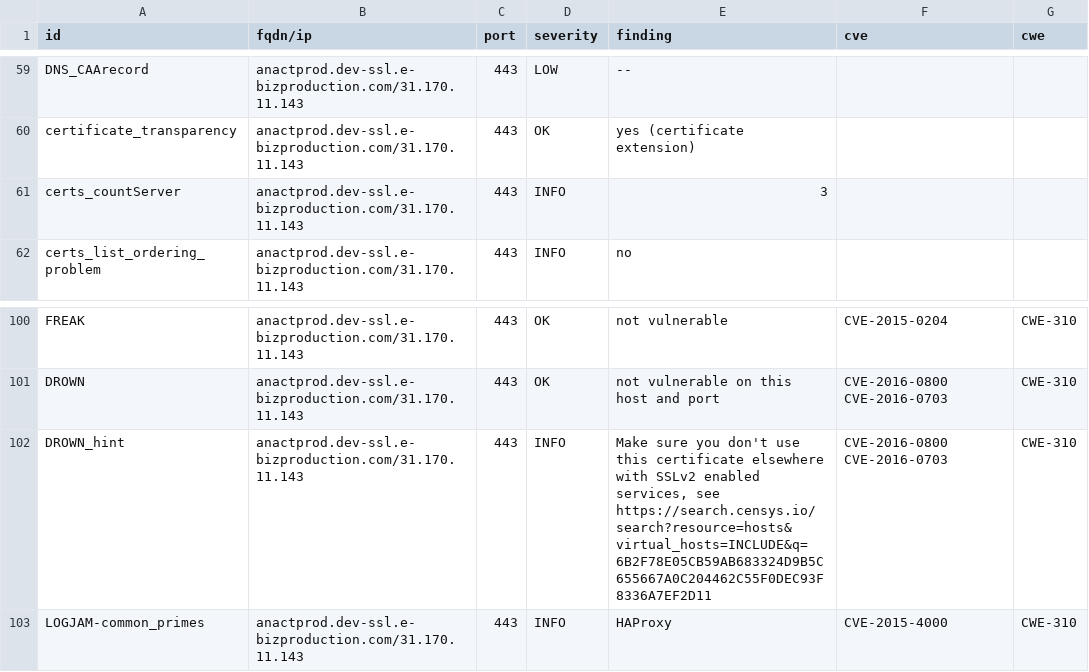
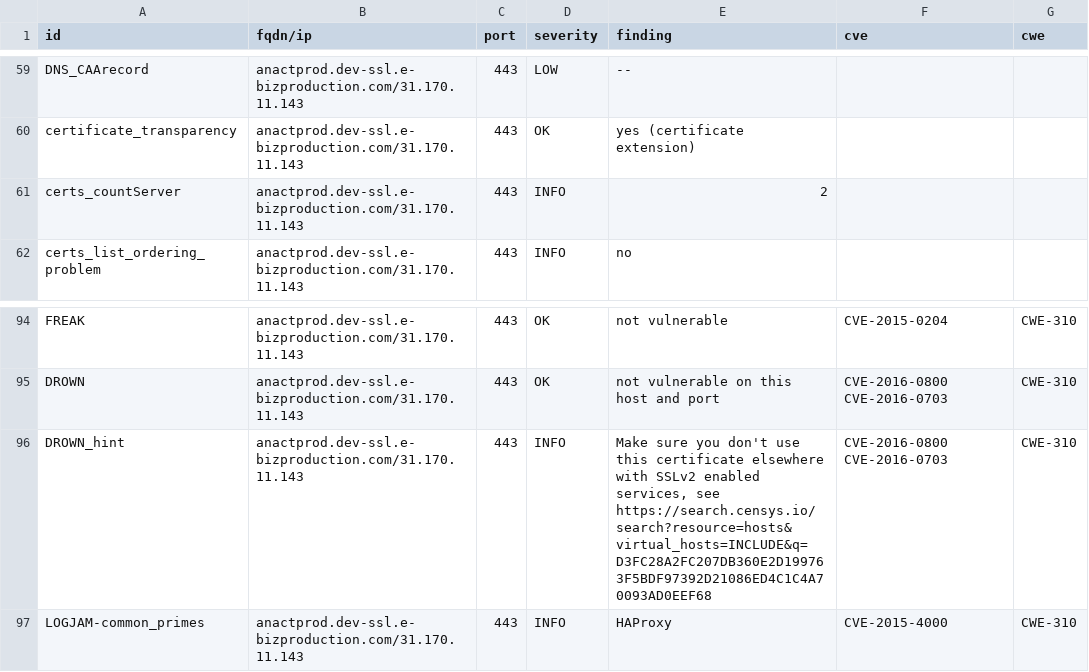
Before and after one commit to anactweb/dashlord, a CSV file: results/aHR0cHM6Ly9hbmFjdHByb2QuZGV2LXNzbC5lLWJpenByb2R1Y3Rpb24uY29t/testssl.csv, drawn as a sheet; only a part is shown, gaps mark what is left out; the diff covers the shown part only.

```diff
--- a/results/aHR0cHM6Ly9hbmFjdHByb2QuZGV2LXNzbC5lLWJpenByb2R1Y3Rpb24uY29t/testssl.csv
+++ b/results/aHR0cHM6Ly9hbmFjdHByb2QuZGV2LXNzbC5lLWJpenByb2R1Y3Rpb24uY29t/testssl.csv
@@ -60,3 +60,3 @@
 "certificate_transparency","anactprod.dev-ssl.e-bizproduction.com/31.170.11.143","443","OK","yes (certificate extension)","",""
-"certs_countServer","anactprod.dev-ssl.e-bizproduction.com/31.170.11.143","443","INFO","3","",""
+"certs_countServer","anactprod.dev-ssl.e-bizproduction.com/31.170.11.143","443","INFO","2","",""
 "certs_list_ordering_problem","anactprod.dev-ssl.e-bizproduction.com/31.170.11.143","443","INFO","no","",""
@@ -101,3 +95,3 @@
 "DROWN","anactprod.dev-ssl.e-bizproduction.com/31.170.11.143","443","OK","not vulnerable on this host and port","CVE-2016-0800 CVE-2016-0703","CWE-310"
-"DROWN_hint","anactprod.dev-ssl.e-bizproduction.com/31.170.11.143","443","INFO","Make sure you don't use this certificate elsewhere with SSLv2 enabled services, see https://search.censys.io/search?resource=hosts&virtual_hosts=INCLUDE&q=6B2F78E05CB59AB683324D9B5C655667A0C204462C55F0DEC93F8336A7EF2D11","CVE-2016-0800 CVE-2016-0703","CWE-310"
+"DROWN_hint","anactprod.dev-ssl.e-bizproduction.com/31.170.11.143","443","INFO","Make sure you don't use this certificate elsewhere with SSLv2 enabled services, see https://search.censys.io/search?resource=hosts&virtual_hosts=INCLUDE&q=D3FC28A2FC207DB360E2D199763F5BDF97392D21086ED4C1C4A70093AD0EEF68","CVE-2016-0800 CVE-2016-0703","CWE-310"
 "LOGJAM-common_primes","anactprod.dev-ssl.e-bizproduction.com/31.170.11.143","443","INFO","HAProxy","CVE-2015-4000","CWE-310"
```
Also changed, not shown: 6 removed rows and 9 edited cells elsewhere in this file, 10 other files.
